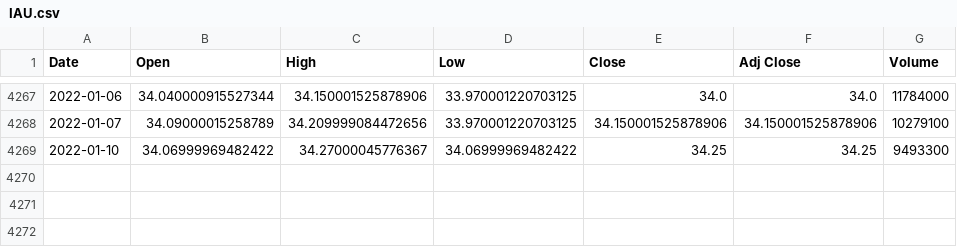
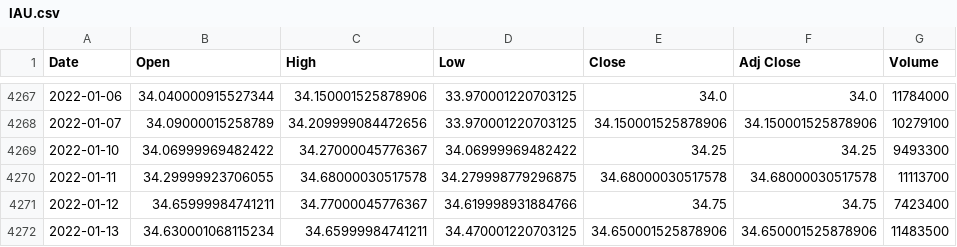
Before and after one commit to pathces-gone/study-python-stock, a CSV file: all-weather/fsdata/IAU.csv, drawn as a sheet; only a part is shown, gaps mark what is left out; the diff names each change by its address in the sheet, - before the commit and + after, or states it on an @@ line.

```diff
--- a/all-weather/fsdata/IAU.csv
+++ b/all-weather/fsdata/IAU.csv
+row 4270: 2022-01-11 | 34.29999923706055 | 34.68000030517578 | 34.279998779296875 | 34.68000030517578 | 34.68000030517578 | 11113700
+row 4271: 2022-01-12 | 34.65999984741211 | 34.77000045776367 | 34.619998931884766 | 34.75 | 34.75 | 7423400
+row 4272: 2022-01-13 | 34.630001068115234 | 34.65999984741211 | 34.470001220703125 | 34.650001525878906 | 34.650001525878906 | 11483500
```
Also changed, not shown: all-weather/fsdata/DBC.csv, all-weather/fsdata/LTPZ.csv, 14 other files.
